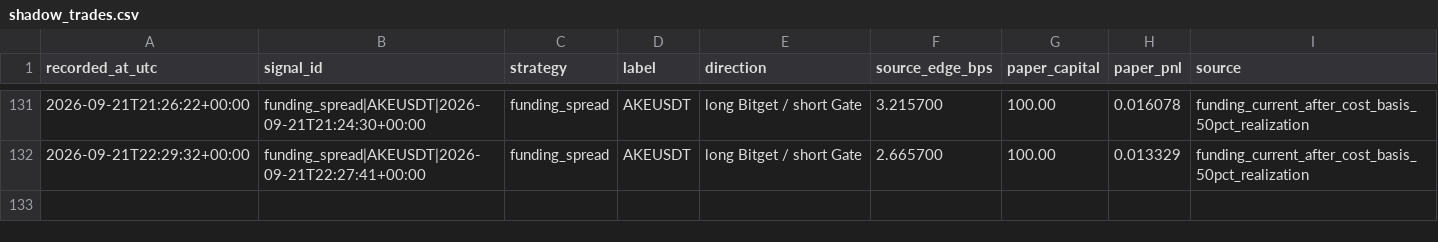
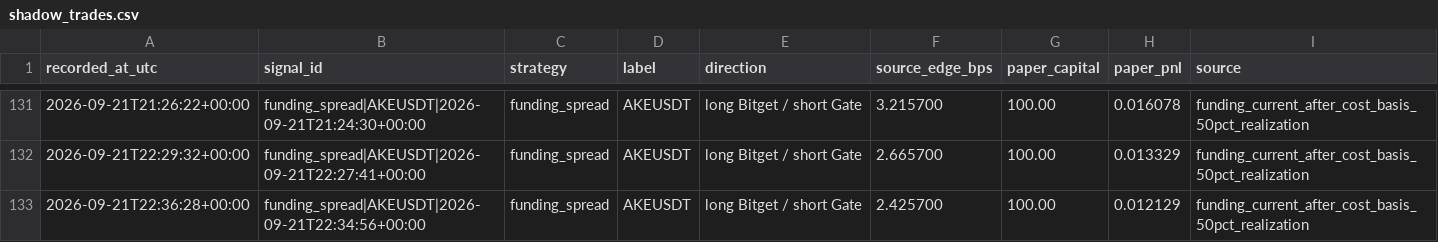
Before and after one commit to arsider-hash/arsider, a CSV file: arbbot/data/shadow_trades.csv, drawn as a sheet; only a part is shown, gaps mark what is left out.

```diff
--- a/arbbot/data/shadow_trades.csv
+++ b/arbbot/data/shadow_trades.csv
@@ -132 +132,2 @@ recorded_at_utc,signal_id,strategy,label,direction,source_edge_bps,paper_capital
 2026-09-21T22:29:32+00:00,funding_spread|AKEUSDT|2026-09-21T22:27:41+00:00,funding_spread,AKEUSDT,long Bitget / short Gate,2.665700,100.00,0.013329,funding_current_after_cost_basis_50pct_realization
+2026-09-21T22:36:28+00:00,funding_spread|AKEUSDT|2026-09-21T22:34:56+00:00,funding_spread,AKEUSDT,long Bitget / short Gate,2.425700,100.00,0.012129,funding_current_after_cost_basis_50pct_realization
```
Also changed, not shown: arbbot/data/history.csv, arbbot/data/market_history.csv, 23 other files.
